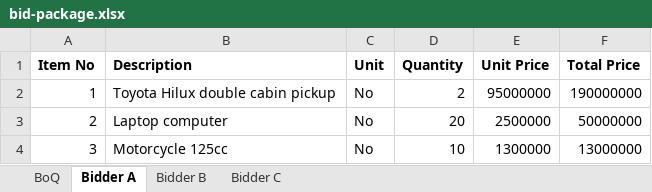
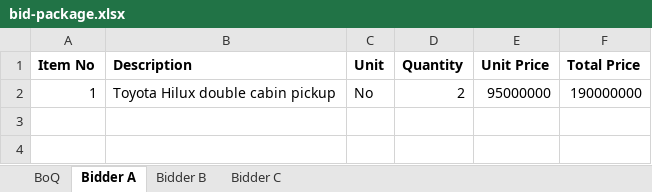
Before and after one commit to iamTMTY/fairprice, an Excel workbook: examples/bid-package.xlsx, sheet Bidder A, drawn as a sheet; values as stored, in another font and other column widths than the file's, no borders; the diff names each change by its address in the sheet, - before the commit and + after, or states it on an @@ line.

Commit message:
A one-line example bid package, so a demo run takes a few minutes
examples/: the Toyota Hilux line only, three bidders, with two planted problems (an arithmetic
error, a changed quantity). The eval keeps the 3-line package in evals/packages/, so its rounds
stay comparable.

```diff
--- a/examples/bid-package.xlsx (sheet Bidder A)
+++ b/examples/bid-package.xlsx (sheet Bidder A)
-row 3: 2 | Laptop computer | No | 20 | 2500000 | 50000000
-row 4: 3 | Motorcycle 125cc | No | 10 | 1300000 | 13000000
```
Also changed, not shown: sheet Bidder B, sheet BoQ, sheet Bidder C, 13 other files.
